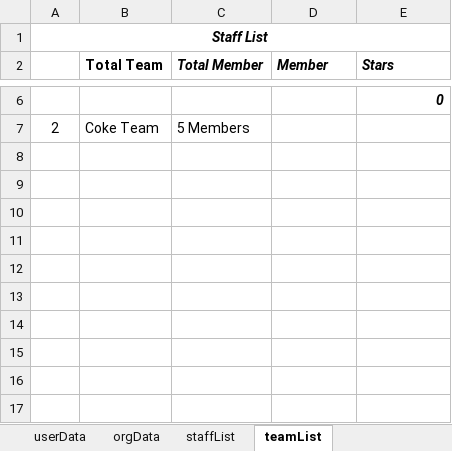
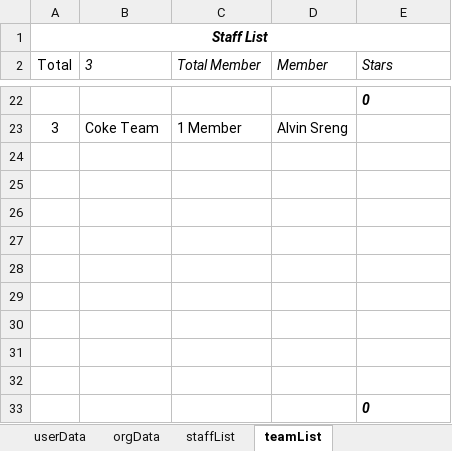
Before and after one commit to Monnyka/Stars-Automation-Test, an Excel workbook: data.xlsx, sheet teamList, drawn as a sheet; only a part is shown, gaps mark what is left out; values as stored, in another font and other column widths than the file's, no borders; addresses are those after the commit; the diff covers the shown part only; the diff names each change by its address in the sheet, - before the commit and + after, or states it on an @@ line.

```diff
--- a/data.xlsx (sheet teamList)
+++ b/data.xlsx (sheet teamList)
-A2: (empty)
+A2: Total
-B2: Total Team
+B2: 3
-B2:E2 bold: on
+B2:E2 bold: off
-B2 italic: off
+B2 italic: on
-E22 alignment: right
+E22 alignment: left
+row 23: 3 | Coke Team | 1 Member | Alvin Sreng
-row 24: 2 | Coke Team | 5 Members
+row 24: (empty)
+row 25: (empty)
+row 26: (empty)
+row 27: (empty)
+row 28: (empty)
+row 29: (empty)
+row 30: (empty)
+row 31: (empty)
+row 32: (empty)
+row 33:  |  |  |  | 0
```
Also changed, not shown: 16 added rows and 1 edited cell elsewhere in this sheet, sheet userData, 10 other files.
